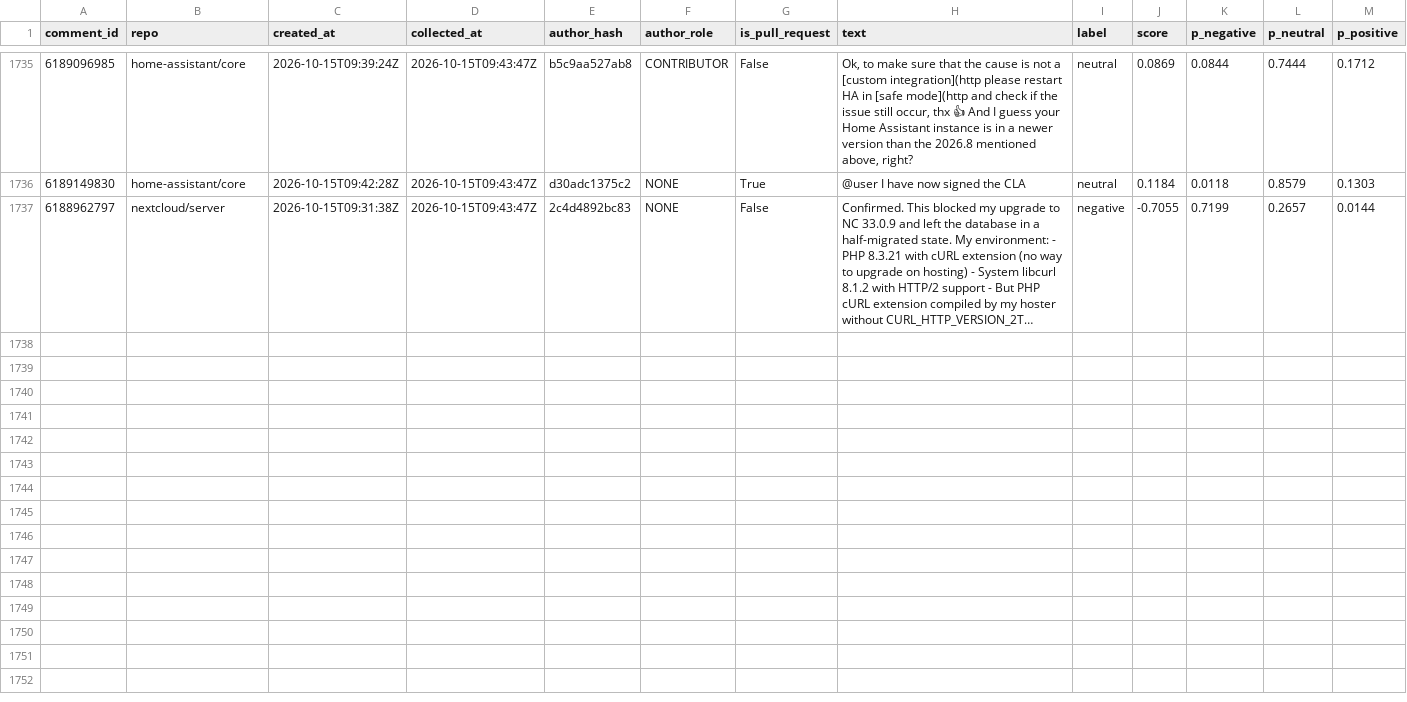
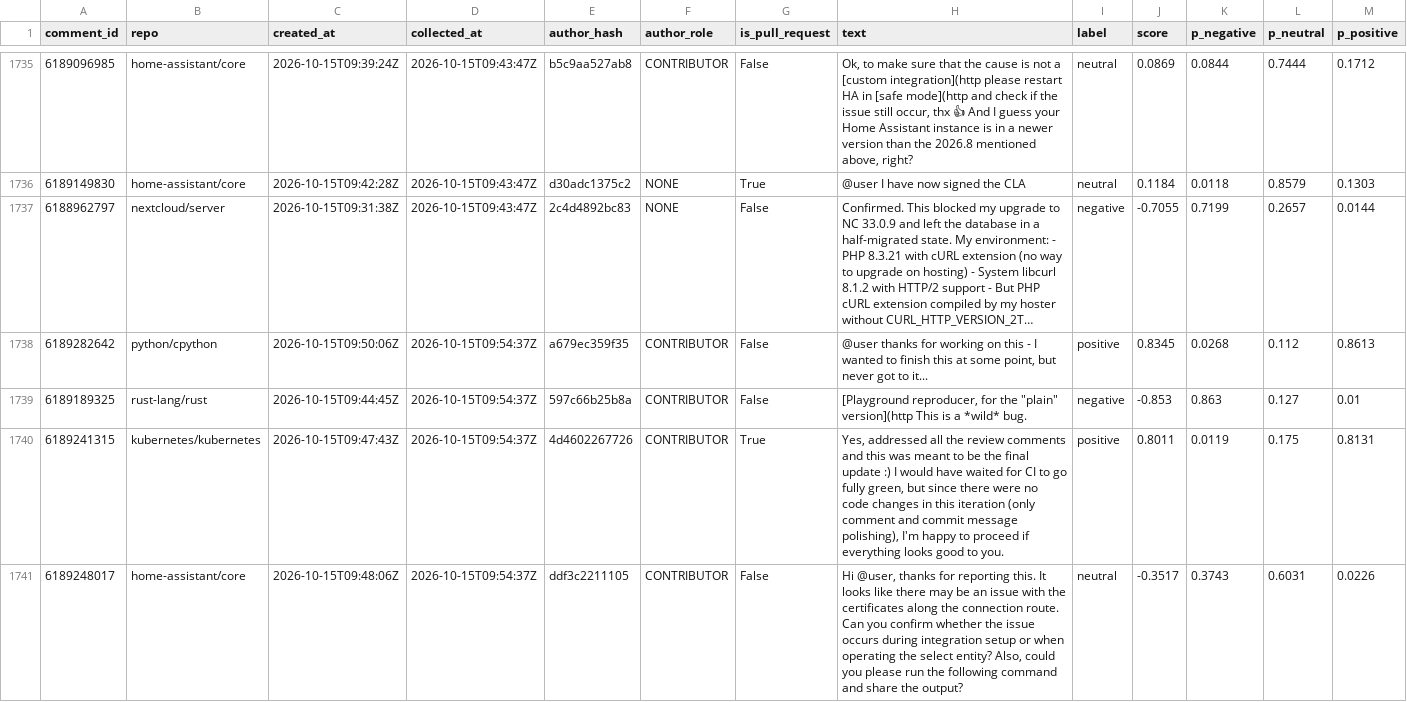
Before and after one commit to YassirDH/maintainer-druk-meter, a CSV file: data/comments.csv, drawn as a sheet; only a part is shown, gaps mark what is left out; long unchanged cells end in …; rows hold the shown columns only; the diff names each change by its address in the sheet, - before the commit and + after, or states it on an @@ line.

```diff
--- a/data/comments.csv
+++ b/data/comments.csv
+row 1738: 6189282642 | python/cpython | 2026-10-15T09:50:06Z | 2026-10-15T09:54:37Z | a679ec359f35 | CONTRIBUTOR | False | @user thanks for working on this - I wanted to finish this at some point, but never got to it... | positive | 0.8345 | 0.0268 | 0.112 | 0.8613
+row 1739: 6189189325 | rust-lang/rust | 2026-10-15T09:44:45Z | 2026-10-15T09:54:37Z | 597c66b25b8a | CONTRIBUTOR | False | [Playground reproducer, for the "plain" version](http This is a *wild* bug. | negative | -0.853 | 0.863 | 0.127 | 0.01
+row 1740: 6189241315 | kubernetes/kubernetes | 2026-10-15T09:47:43Z | 2026-10-15T09:54:37Z | 4d4602267726 | CONTRIBUTOR | True | Yes, addressed all the review comments and this was meant to be the final update :) I would have waited for CI to go fully green, but since there were no code changes in this iteration (only comment and commit message polishing), I'm happy to proceed if everything looks good to you. | positive | 0.8011 | 0.0119 | 0.175 | 0.8131
+row 1741: 6189248017 | home-assistant/core | 2026-10-15T09:48:06Z | 2026-10-15T09:54:37Z | ddf3c2211105 | CONTRIBUTOR | False | Hi @user, thanks for reporting this. It looks like there may be an issue with the certificates along the connection route. Can you confirm whether the issue occurs during integration setup or when operating the select entity? Also, could you please run the following command and share the output? | neutral | -0.3517 | 0.3743 | 0.6031 | 0.0226
```
Also changed, not shown: 1 other file.
